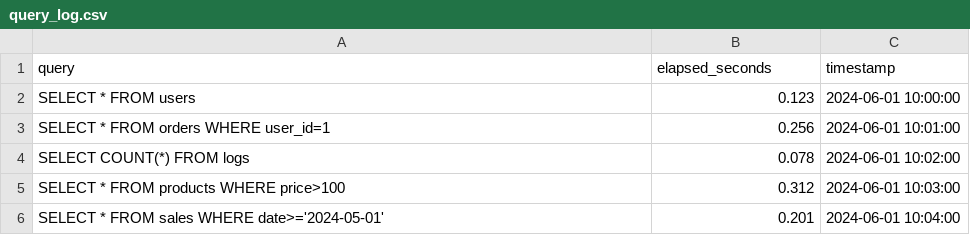
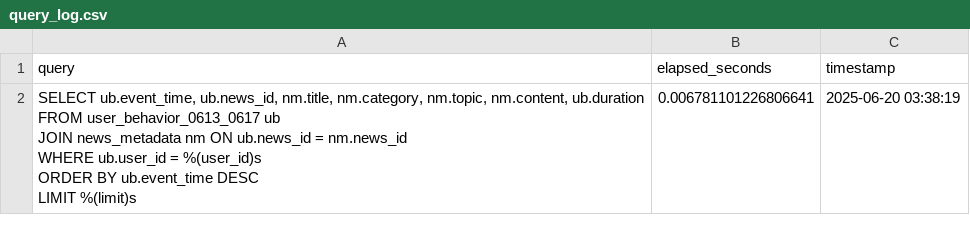
Before and after one commit to Lyunzh/BI_Final, a CSV file: app/src/log/query_log.csv, drawn as a sheet.

```diff
--- a/app/src/log/query_log.csv
+++ b/app/src/log/query_log.csv
@@ -1,6 +1,9 @@
 query,elapsed_seconds,timestamp
-SELECT * FROM users,0.123,2024-06-01 10:00:00
-SELECT * FROM orders WHERE user_id=1,0.256,2024-06-01 10:01:00
-SELECT COUNT(*) FROM logs,0.078,2024-06-01 10:02:00
-SELECT * FROM products WHERE price>100,0.312,2024-06-01 10:03:00
-SELECT * FROM sales WHERE date>='2024-05-01',0.201,2024-06-01 10:04:00
+"
+            SELECT ub.event_time, ub.news_id, nm.title, nm.category, nm.topic, nm.content, ub.duration
+            FROM user_behavior_0613_0617 ub
+            JOIN news_metadata nm ON ub.news_id = nm.news_id
+            WHERE ub.user_id = %(user_id)s
+            ORDER BY ub.event_time DESC
+            LIMIT %(limit)s
+        ",0.006781101226806641,2025-06-20 03:38:19
```
Also changed, not shown: 17 other files.
